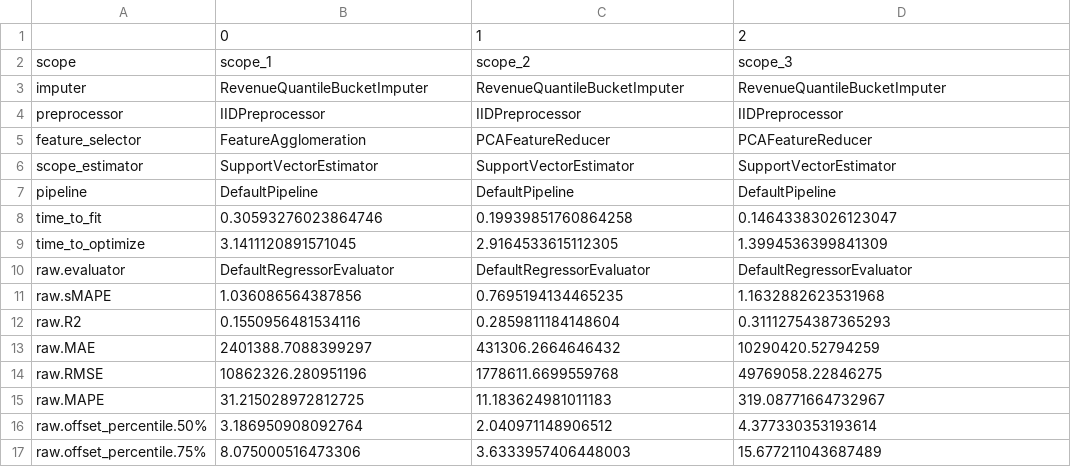
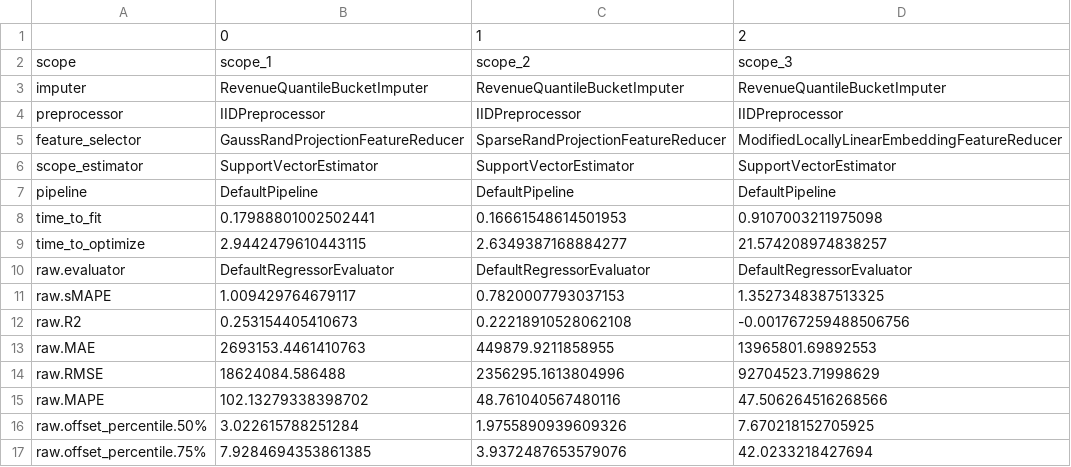
Before and after one commit to oxari-io/architectura, a CSV file: local/eval_results/model_pipelines_test.csv, drawn as a sheet; only a part is shown; the diff covers the shown part only.

```diff
--- a/local/eval_results/model_pipelines_test.csv
+++ b/local/eval_results/model_pipelines_test.csv
@@ -4,14 +4,14 @@ imputer,RevenueQuantileBucketImputer,RevenueQuantileBucketImputer,RevenueQuantil
 preprocessor,IIDPreprocessor,IIDPreprocessor,IIDPreprocessor
-feature_selector,FeatureAgglomeration,PCAFeatureReducer,PCAFeatureReducer
+feature_selector,GaussRandProjectionFeatureReducer,SparseRandProjectionFeatureReducer,ModifiedLocallyLinearEmbeddingFeatureReducer
 scope_estimator,SupportVectorEstimator,SupportVectorEstimator,SupportVectorEstimator
 pipeline,DefaultPipeline,DefaultPipeline,DefaultPipeline
-time_to_fit,0.30593276023864746,0.19939851760864258,0.14643383026123047
-time_to_optimize,3.1411120891571045,2.9164533615112305,1.3994536399841309
+time_to_fit,0.17988801002502441,0.16661548614501953,0.9107003211975098
+time_to_optimize,2.9442479610443115,2.6349387168884277,21.574208974838257
 raw.evaluator,DefaultRegressorEvaluator,DefaultRegressorEvaluator,DefaultRegressorEvaluator
-raw.sMAPE,1.036086564387856,0.7695194134465235,1.1632882623531968
-raw.R2,0.1550956481534116,0.2859811184148604,0.31112754387365293
-raw.MAE,2401388.7088399297,431306.2664646432,10290420.52794259
-raw.RMSE,10862326.280951196,1778611.6699559768,49769058.22846275
-raw.MAPE,31.215028972812725,11.183624981011183,319.08771664732967
-raw.offset_percentile.50%,3.186950908092764,2.040971148906512,4.377330353193614
-raw.offset_percentile.75%,8.075000516473306,3.6333957406448003,15.677211043687489
+raw.sMAPE,1.009429764679117,0.7820007793037153,1.3527348387513325
+raw.R2,0.253154405410673,0.22218910528062108,-0.001767259488506756
+raw.MAE,2693153.4461410763,449879.9211858955,13965801.69892553
+raw.RMSE,18624084.586488,2356295.1613804996,92704523.71998629
+raw.MAPE,102.13279338398702,48.761040567480116,47.506264516268566
+raw.offset_percentile.50%,3.022615788251284,1.9755890939609326,7.670218152705925
+raw.offset_percentile.75%,7.9284694353861385,3.9372487653579076,42.0233218427694
```
Also changed, not shown: 83 edited cells elsewhere in this file, local/eval_results/model_jump_rates_agg_test.csv, local/eval_results/model_jump_rates_test.csv, 5 other files.
